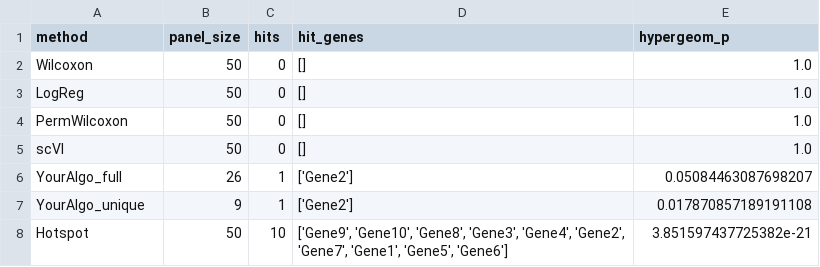
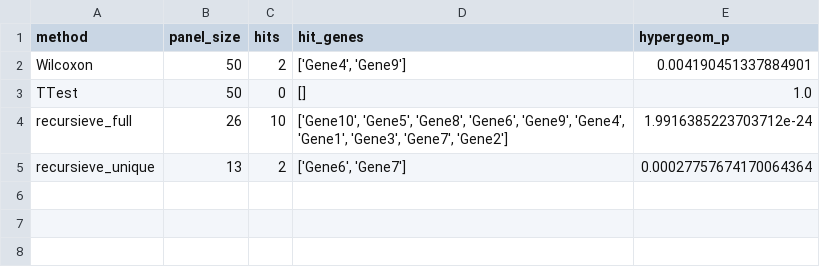
Before and after one commit to BrightJellyfish7/Recursive-Feature-Selection-Algorithm, a CSV file: benchmark_results.csv, drawn as a sheet.

```diff
--- a/benchmark_results.csv
+++ b/benchmark_results.csv
@@ -1,8 +1,5 @@
 method,panel_size,hits,hit_genes,hypergeom_p
-Wilcoxon,50,0,[],1.0
-LogReg,50,0,[],1.0
-PermWilcoxon,50,0,[],1.0
-scVI,50,0,[],1.0
-YourAlgo_full,26,1,['Gene2'],0.05084463087698207
-YourAlgo_unique,9,1,['Gene2'],0.017870857189191108
-Hotspot,50,10,"['Gene9', 'Gene10', 'Gene8', 'Gene3', 'Gene4', 'Gene2', 'Gene7', 'Gene1', 'Gene5', 'Gene6']",3.851597437725382e-21
+Wilcoxon,50,2,"['Gene4', 'Gene9']",0.004190451337884901
+TTest,50,0,[],1.0
+recursieve_full,26,10,"['Gene10', 'Gene5', 'Gene8', 'Gene6', 'Gene9', 'Gene4', 'Gene1', 'Gene3', 'Gene7', 'Gene2']",1.9916385223703712e-24
+recursieve_unique,13,2,"['Gene6', 'Gene7']",0.00027757674170064364
```
Also changed, not shown: benchmark_top_genes.csv, 5 other files.
